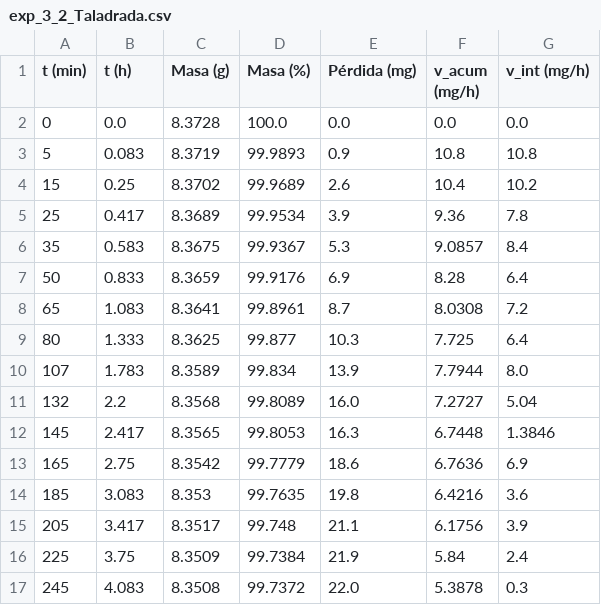
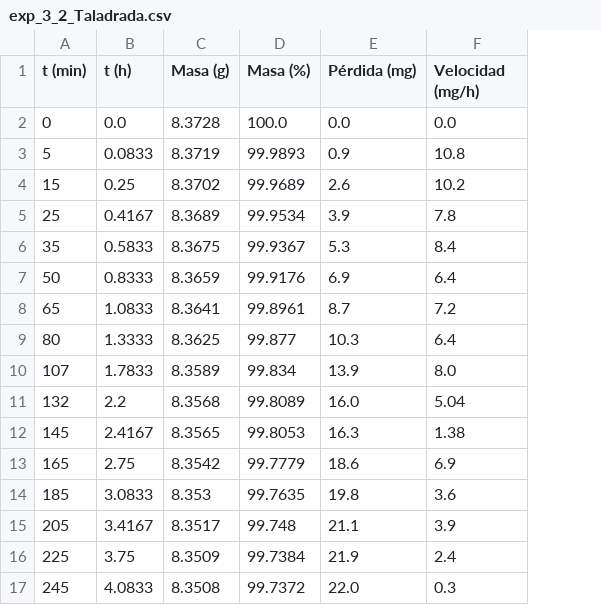
Before and after one commit to ChristianPh404/Resistencia-de-Materiales-y-DIse-o-mec-nico-, a CSV file: resultados_practica_corrosion/exp_3_2_Taladrada.csv, drawn as a sheet; removed rows and columns are numbered as before the commit, all else as after; the diff names each change by its address in the sheet, - before the commit and + after, or states it on an @@ line.

Commit message:
feat: add corrosion lab results, reports, and interactive test web application

```diff
--- a/resultados_practica_corrosion/exp_3_2_Taladrada.csv
+++ b/resultados_practica_corrosion/exp_3_2_Taladrada.csv
-column F (v_acum (mg/h)), rows 2-17: 0.0 | 10.8 | 10.4 | 9.36 | 9.0857 | 8.28 | 8.0308 | 7.725 | 7.7944 | 7.2727 | 6.7448 | 6.7636 | 6.4216 | 6.1756 | 5.84 | 5.3878
-F1: v_int (mg/h)
+F1: Velocidad (mg/h)
-B3 (t (h)): 0.083
+B3 (t (h)): 0.0833
-B5 (t (h)): 0.417
+B5 (t (h)): 0.4167
-B6 (t (h)): 0.583
+B6 (t (h)): 0.5833
-B7 (t (h)): 0.833
+B7 (t (h)): 0.8333
-B8 (t (h)): 1.083
+B8 (t (h)): 1.0833
-B9 (t (h)): 1.333
+B9 (t (h)): 1.3333
-B10 (t (h)): 1.783
+B10 (t (h)): 1.7833
-B12 (t (h)): 2.417
+B12 (t (h)): 2.4167
-F12 (Velocidad (mg/h)): 1.3846
+F12 (Velocidad (mg/h)): 1.38
-B14 (t (h)): 3.083
+B14 (t (h)): 3.0833
-B15 (t (h)): 3.417
+B15 (t (h)): 3.4167
-B17 (t (h)): 4.083
+B17 (t (h)): 4.0833
```
Also changed, not shown: resultados_practica_corrosion/exp_3_1_Cu_pH4.csv, resultados_practica_corrosion/exp_3_1_Cu_pH9.csv, 50 other files.
